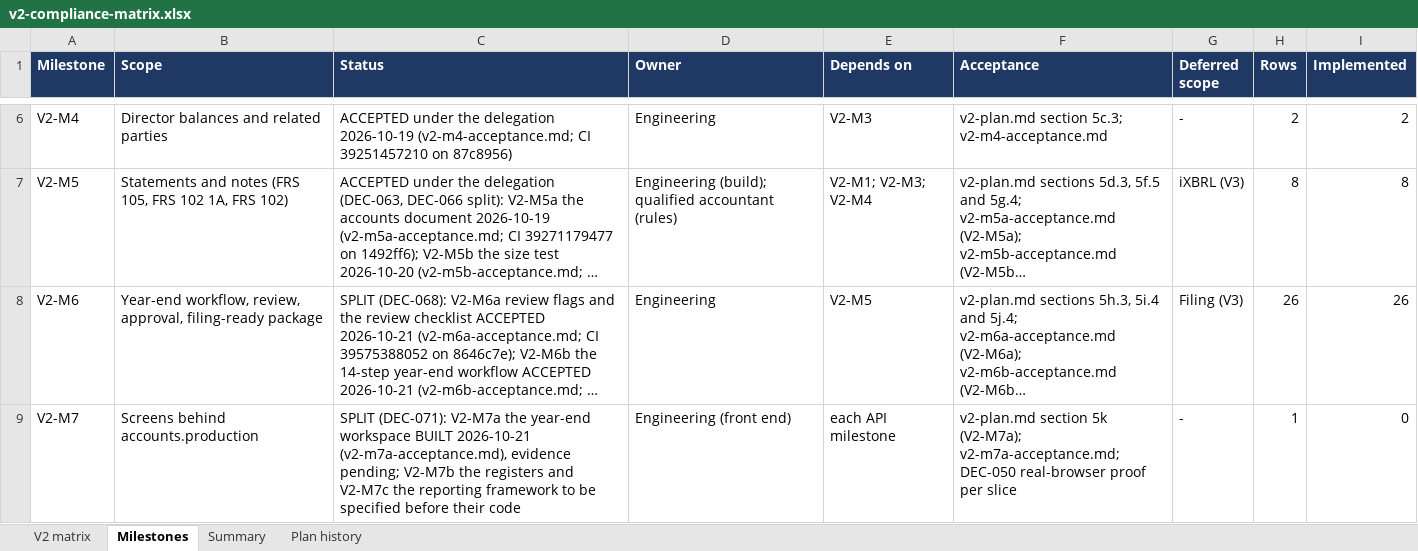
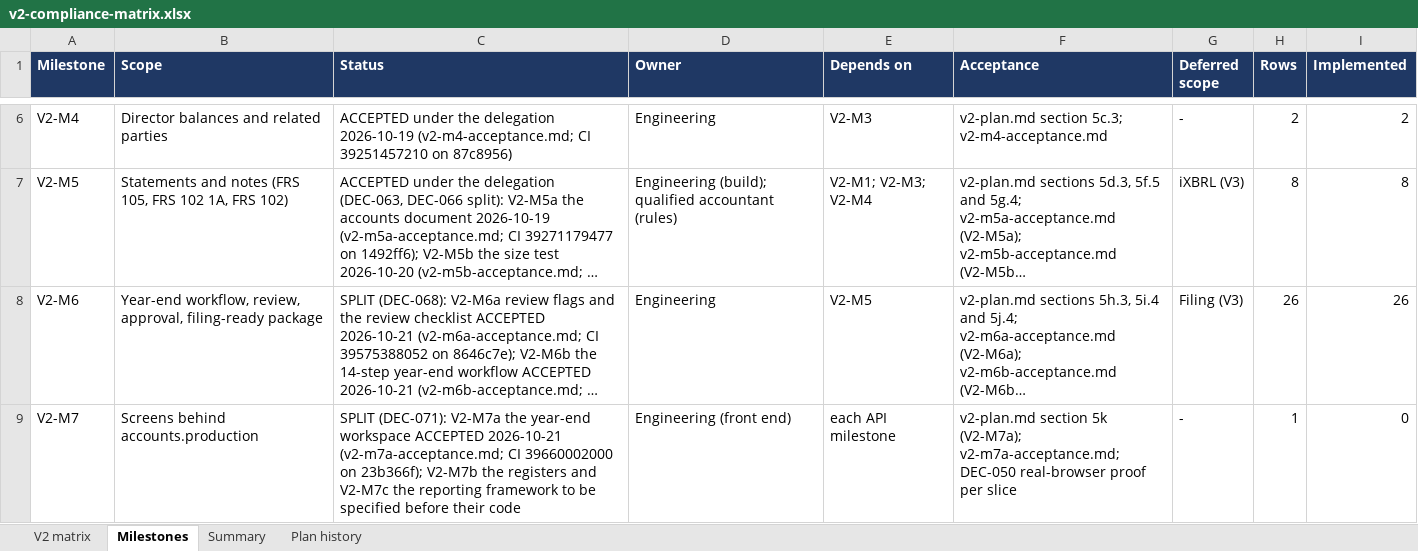
Before and after one commit to mianshoaiblhr/UK-Accounting-Platform, an Excel workbook: docs/architecture/v2-compliance-matrix.xlsx, sheet Milestones, drawn as a sheet; only a part is shown, gaps mark what is left out; long unchanged cells end in …; values as stored, in another font and other column widths than the file's, no borders; the diff names each change by its address in the sheet, - before the commit and + after, or states it on an @@ line.

```diff
--- a/docs/architecture/v2-compliance-matrix.xlsx (sheet Milestones)
+++ b/docs/architecture/v2-compliance-matrix.xlsx (sheet Milestones)
-C9 (Status): …year-end workspace BUILT 2026-10-21 (v2-m7a-acceptance.md), evidence pending; V2-M7b the…
+C9 (Status): …year-end workspace ACCEPTED 2026-10-21 (v2-m7a-acceptance.md; CI 39660002000 on 23b366f); V2-M7b the…
```
Also changed, not shown: sheet Summary, sheet Plan history, 3 other files.
